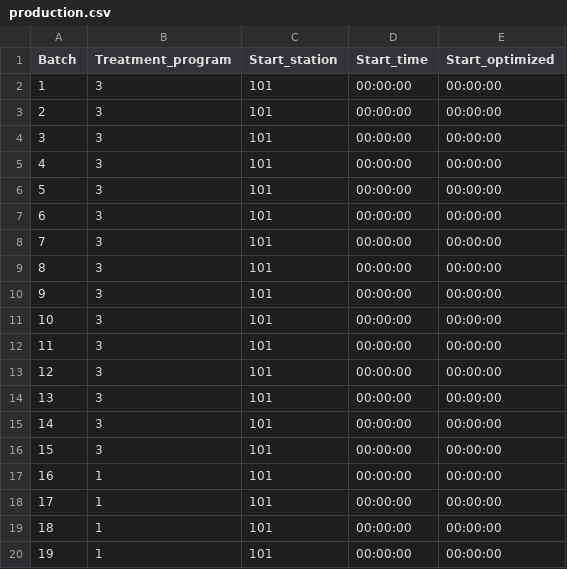
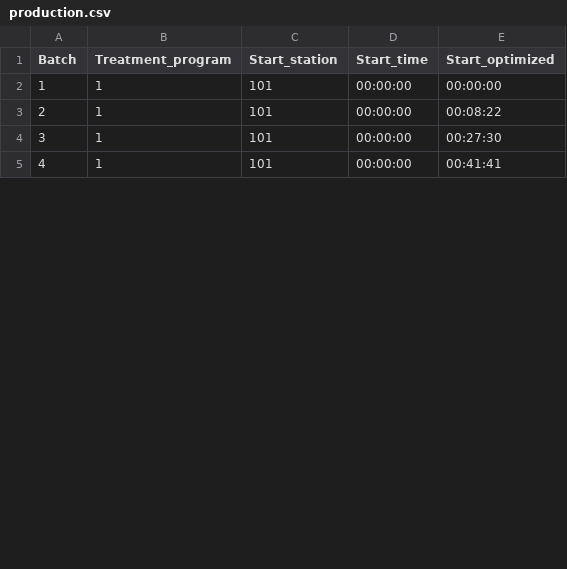
Before and after one commit to PiiJar/Simulation, a CSV file: initialization/production.csv, drawn as a sheet; only a part is shown; removed rows and columns are numbered as before the commit, all else as after; the diff covers the shown part only; the diff names each change by its address in the sheet, - before the commit and + after, or states it on an @@ line.

```diff
--- a/initialization/production.csv
+++ b/initialization/production.csv
-row 2: 1 | 3 | 101 | 00:00:00 | 00:00:00
-row 3: 2 | 3 | 101 | 00:00:00 | 00:00:00
-row 4: 3 | 3 | 101 | 00:00:00 | 00:00:00
-row 5: 4 | 3 | 101 | 00:00:00 | 00:00:00
-row 6: 5 | 3 | 101 | 00:00:00 | 00:00:00
-row 7: 6 | 3 | 101 | 00:00:00 | 00:00:00
-row 8: 7 | 3 | 101 | 00:00:00 | 00:00:00
-row 9: 8 | 3 | 101 | 00:00:00 | 00:00:00
-row 10: 9 | 3 | 101 | 00:00:00 | 00:00:00
-row 11: 10 | 3 | 101 | 00:00:00 | 00:00:00
-row 12: 11 | 3 | 101 | 00:00:00 | 00:00:00
-row 13: 12 | 3 | 101 | 00:00:00 | 00:00:00
-row 14: 13 | 3 | 101 | 00:00:00 | 00:00:00
-row 15: 14 | 3 | 101 | 00:00:00 | 00:00:00
-row 16: 15 | 3 | 101 | 00:00:00 | 00:00:00
@@ column A (Batch) renumbered between rows 2 and 9 @@
-E3 (Start_optimized): 00:00:00
+E3 (Start_optimized): 00:08:22
-E4 (Start_optimized): 00:00:00
+E4 (Start_optimized): 00:27:30
-E5 (Start_optimized): 00:00:00
+E5 (Start_optimized): 00:41:41
```
Also changed, not shown: 12 removed rows and 4 edited cells elsewhere in this file, initialization/stations.csv, initialization/transporters _physics.csv, 9 other files.
